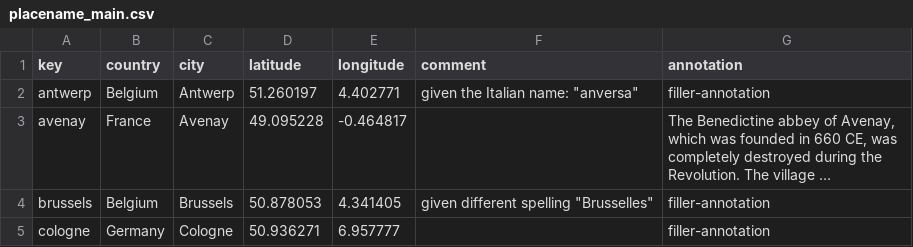
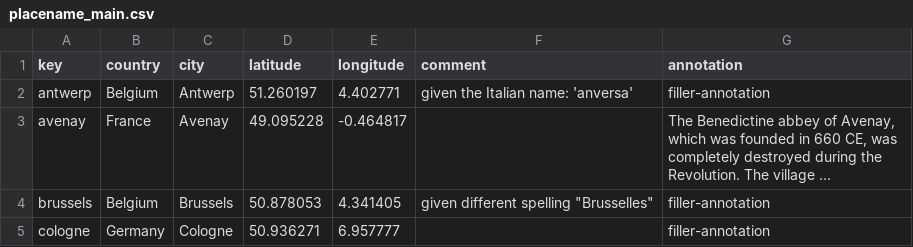
Before and after one commit to thecdil/mancini_source, a CSV file: _data/placename_main.csv, drawn as a sheet; only a part is shown; long unchanged cells end in …; the diff names each change by its address in the sheet, - before the commit and + after, or states it on an @@ line.

```diff
--- a/_data/placename_main.csv
+++ b/_data/placename_main.csv
-F2 (comment): given the Italian name: "anversa"
+F2 (comment): given the Italian name: 'anversa'
```
Also changed, not shown: _data/annotations.csv, 14 other files.
